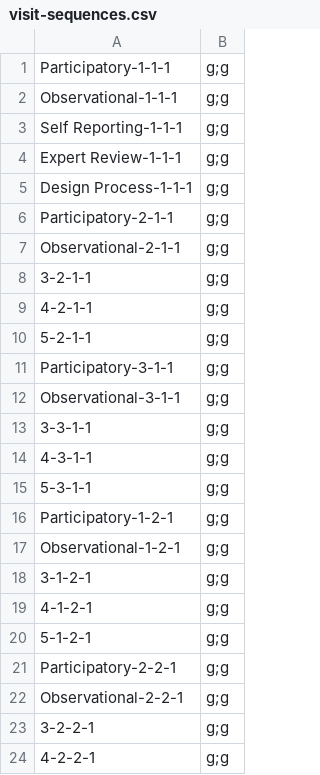
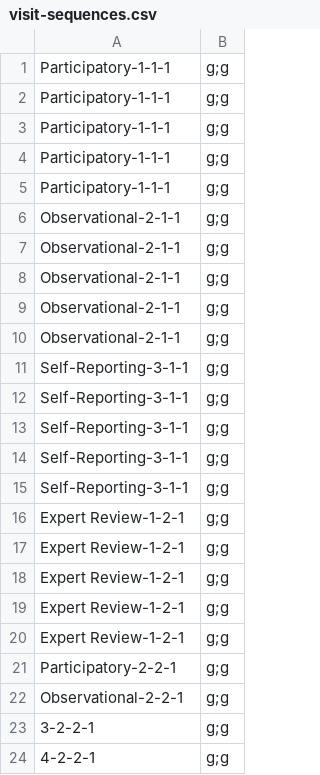
Before and after one commit to ehoggan/vizcraft, a CSV file: visit-sequences.csv, drawn as a sheet; only a part is shown.

Commit message:
Update visit-sequences.csv

```diff
--- a/visit-sequences.csv
+++ b/visit-sequences.csv
@@ -1,21 +1,21 @@
 Participatory-1-1-1, g;g
-Observational-1-1-1, g;g
-Self Reporting-1-1-1, g;g
-Expert Review-1-1-1, g;g
-Design Process-1-1-1, g;g
-Participatory-2-1-1, g;g
+Participatory-1-1-1, g;g
+Participatory-1-1-1, g;g
+Participatory-1-1-1, g;g
+Participatory-1-1-1, g;g
 Observational-2-1-1, g;g
-3-2-1-1, g;g
-4-2-1-1, g;g
-5-2-1-1, g;g
-Participatory-3-1-1, g;g
-Observational-3-1-1, g;g
-3-3-1-1, g;g
-4-3-1-1, g;g
-5-3-1-1, g;g
-Participatory-1-2-1, g;g
-Observational-1-2-1, g;g
-3-1-2-1, g;g
-4-1-2-1, g;g
-5-1-2-1, g;g
+Observational-2-1-1, g;g
+Observational-2-1-1, g;g
+Observational-2-1-1, g;g
+Observational-2-1-1, g;g
+Self-Reporting-3-1-1, g;g
+Self-Reporting-3-1-1, g;g
+Self-Reporting-3-1-1, g;g
+Self-Reporting-3-1-1, g;g
+Self-Reporting-3-1-1, g;g
+Expert Review-1-2-1, g;g
+Expert Review-1-2-1, g;g
+Expert Review-1-2-1, g;g
+Expert Review-1-2-1, g;g
+Expert Review-1-2-1, g;g
 Participatory-2-2-1, g;g
```
